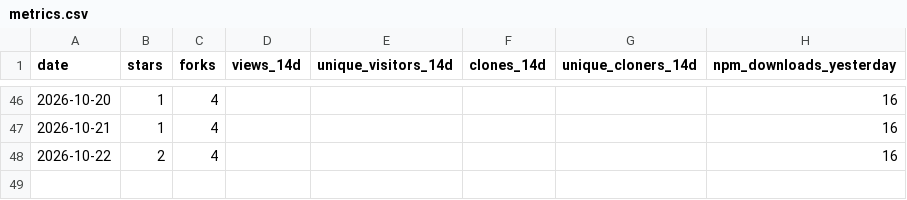
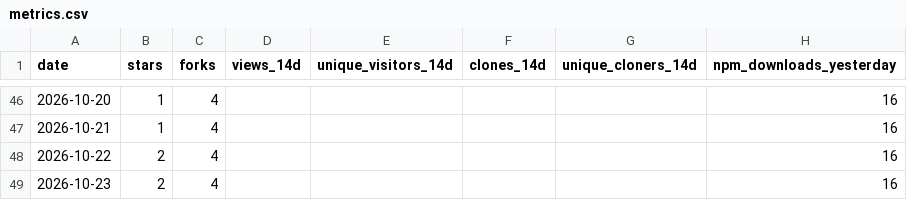
Before and after one commit to Bubblegunn/proactive-gate, a CSV file: metrics.csv, drawn as a sheet; only a part is shown, gaps mark what is left out.

```diff
--- a/metrics.csv
+++ b/metrics.csv
@@ -48 +48,2 @@ date,stars,forks,views_14d,unique_visitors_14d,clones_14d,unique_cloners_14d,npm
 2026-10-22,2,4,,,,,16
+2026-10-23,2,4,,,,,16
```
